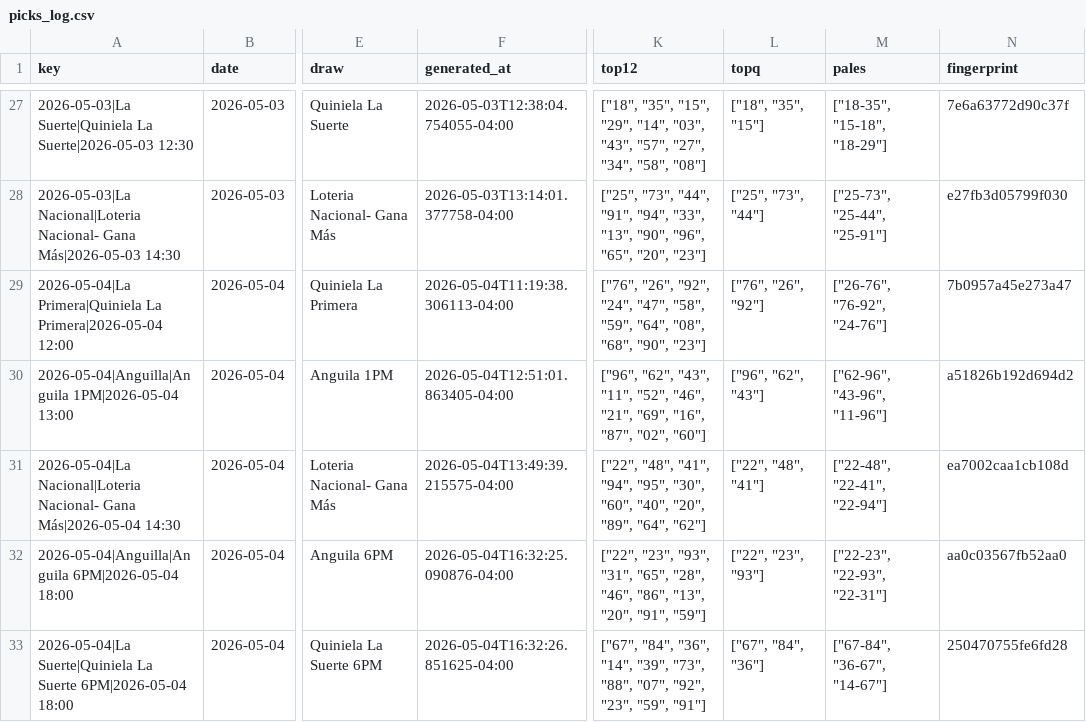
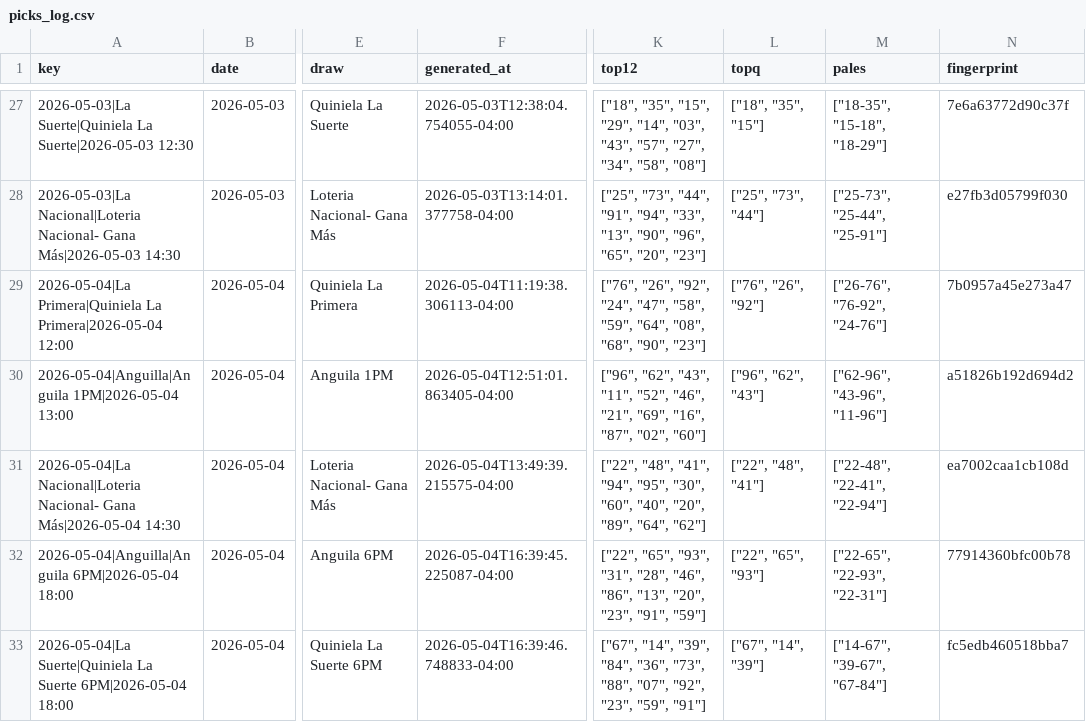
Before and after one commit to carbosota1/CLAUDE-LOTMIX, a CSV file: data/picks_log.csv, drawn as a sheet; only a part is shown, gaps mark what is left out; the diff names each change by its address in the sheet, - before the commit and + after, or states it on an @@ line.

```diff
--- a/data/picks_log.csv
+++ b/data/picks_log.csv
-F32 (generated_at): 2026-05-04T16:32:25.090876-04:00
+F32 (generated_at): 2026-05-04T16:39:45.225087-04:00
-K32 (top12): ["22", "23", "93", "31", "65", "28", "46", "86", "13", "20", "91", "59"]
+K32 (top12): ["22", "65", "93", "31", "28", "46", "86", "13", "20", "23", "91", "59"]
-L32 (topq): ["22", "23", "93"]
+L32 (topq): ["22", "65", "93"]
-M32 (pales): ["22-23", "22-93", "22-31"]
+M32 (pales): ["22-65", "22-93", "22-31"]
-N32 (fingerprint): aa0c03567fb52aa0
+N32 (fingerprint): 77914360bfc00b78
-F33 (generated_at): 2026-05-04T16:32:26.851625-04:00
+F33 (generated_at): 2026-05-04T16:39:46.748833-04:00
-K33 (top12): ["67", "84", "36", "14", "39", "73", "88",…
+K33 (top12): ["67", "14", "39", "84", "36", "73", "88",…
-L33 (topq): ["67", "84", "36"]
+L33 (topq): ["67", "14", "39"]
-M33 (pales): ["67-84", "36-67", "14-67"]
+M33 (pales): ["14-67", "39-67", "67-84"]
-N33 (fingerprint): 250470755fe6fd28
+N33 (fingerprint): fc5edb460518bba7
```
Also changed, not shown: 1 other file.
